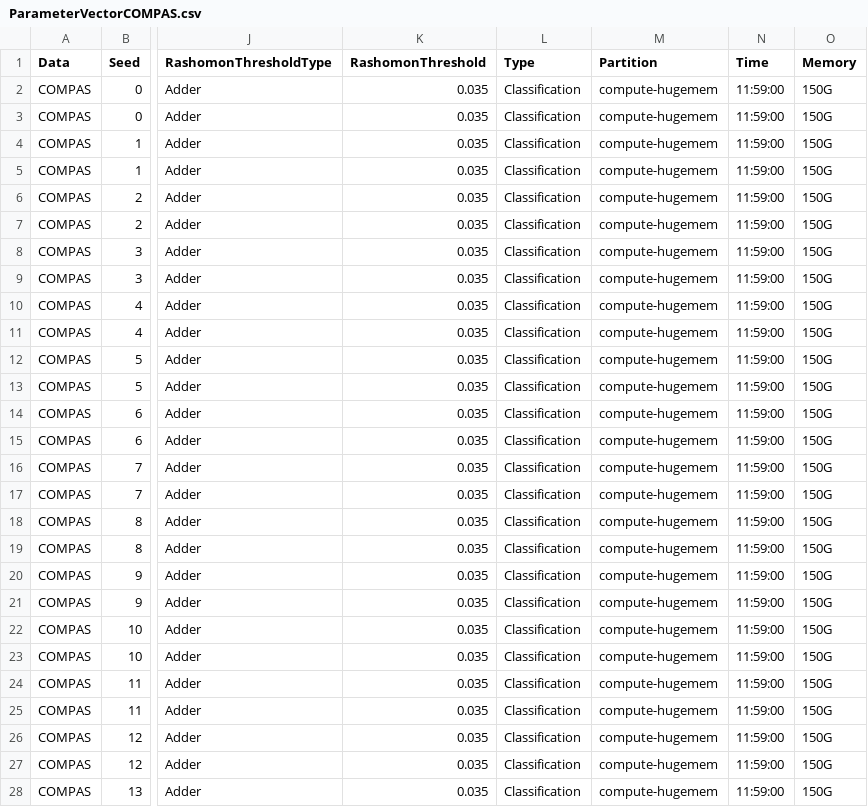
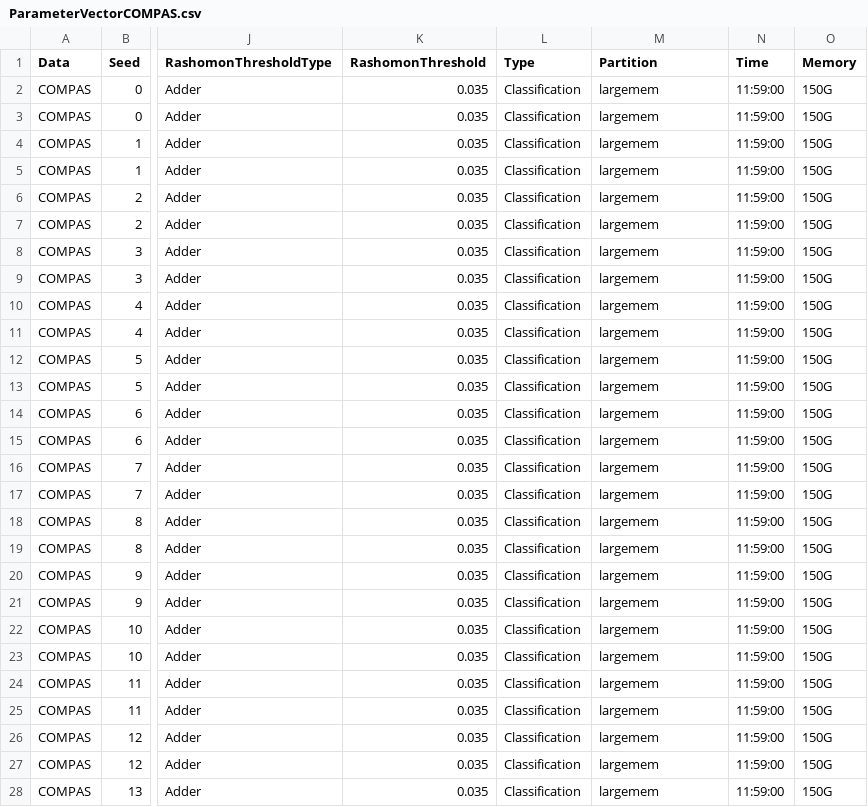
Before and after one commit to troyrusso/RashomonActiveLearning1, a CSV file: Data/ParameterVectors/ParameterVectorCOMPAS.csv, drawn as a sheet; only a part is shown, gaps mark what is left out; the diff covers the shown part only; the diff names each change by its address in the sheet, - before the commit and + after, or states it on an @@ line.

Commit message:
Sending COMPAS 150G mem 0.035 rashomon

```diff
--- a/Data/ParameterVectors/ParameterVectorCOMPAS.csv
+++ b/Data/ParameterVectors/ParameterVectorCOMPAS.csv
-M2:M28 (Partition): compute-hugemem
+M2:M28 (Partition): largemem
```
Also changed, not shown: 173 edited cells elsewhere in this file, 1 other file.
